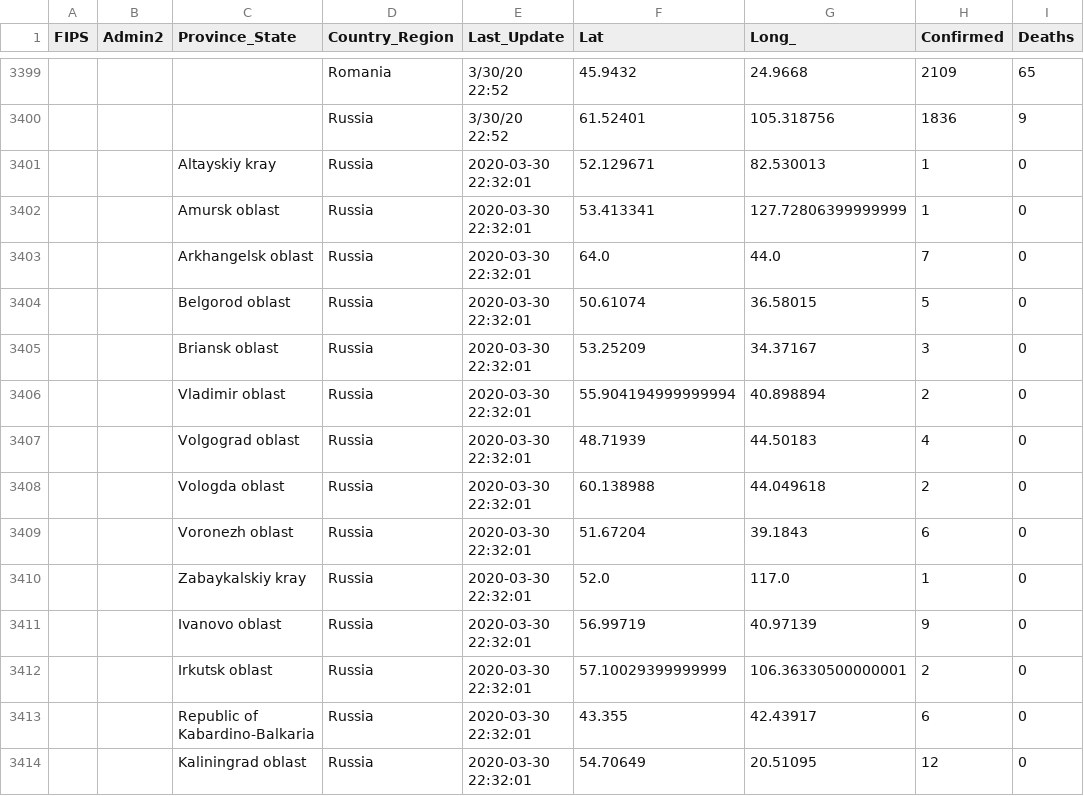
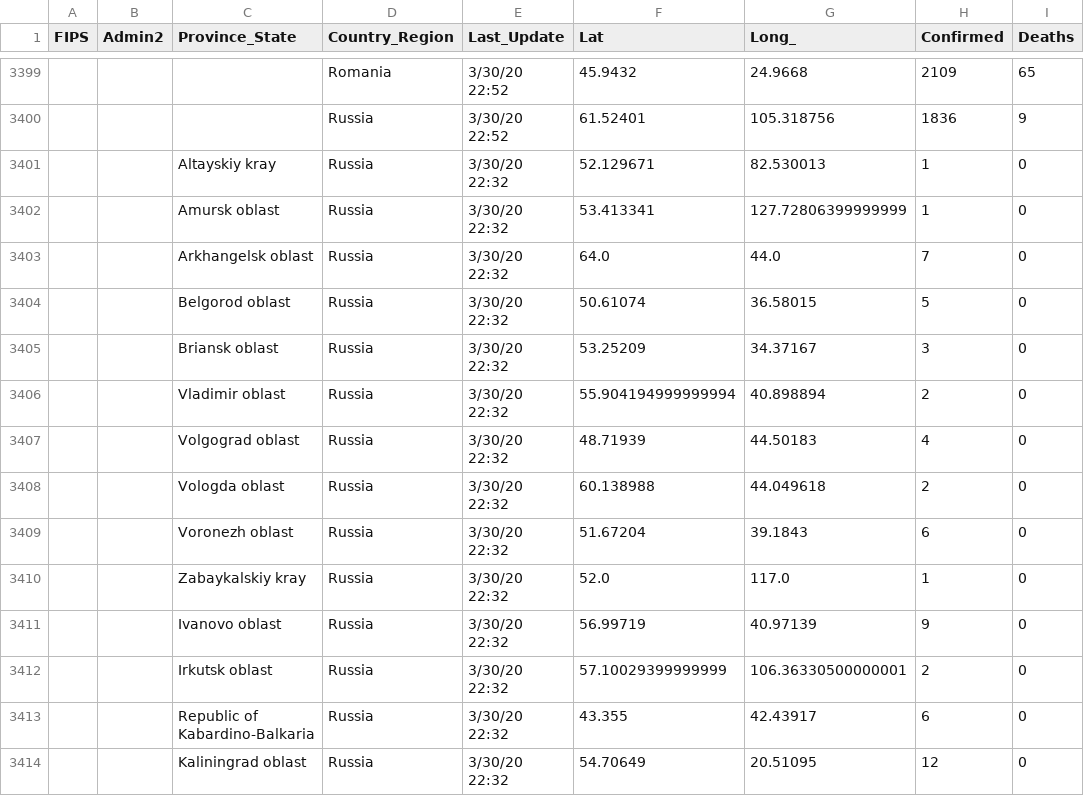
Before and after one commit to ekatef/COVID-19_plus_Russia, a CSV file: csse_covid_19_data/csse_covid_19_daily_reports/03-30-2020.csv, drawn as a sheet; only a part is shown, gaps mark what is left out; the diff covers the shown part only; the diff names each change by its address in the sheet, - before the commit and + after, or states it on an @@ line.

```diff
--- a/csse_covid_19_data/csse_covid_19_daily_reports/03-30-2020.csv
+++ b/csse_covid_19_data/csse_covid_19_daily_reports/03-30-2020.csv
-E3401:E3414 (Last_Update): 2020-03-30 22:32:01
+E3401:E3414 (Last_Update): 3/30/20 22:32
```
Also changed, not shown: 56 edited cells elsewhere in this file, csse_covid_19_data/csse_covid_19_daily_reports/03-29-2020.csv, csse_covid_19_data/csse_covid_19_daily_reports/04-06-2020.csv.
